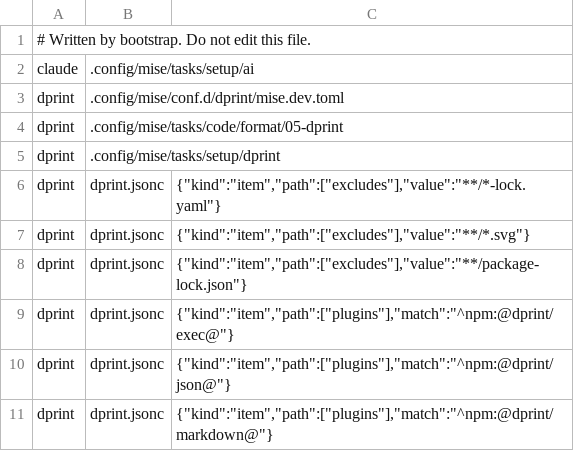
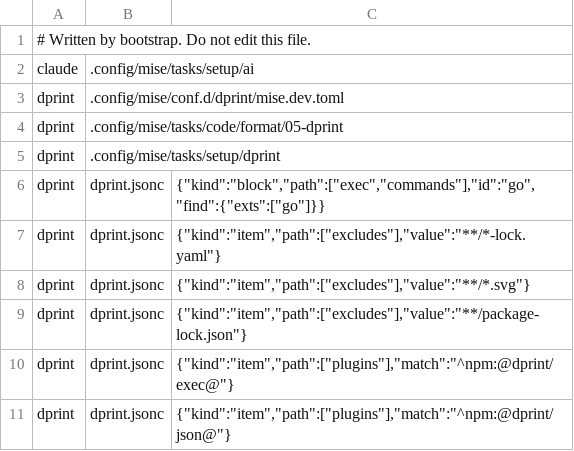
Before and after one commit to virajp/bootstrap, a TSV file: .config/repo-generated.tsv, drawn as a sheet; only a part is shown; the shorter side is filled out with more unchanged rows; the diff names each change by its address in the sheet, - before the commit and + after, or states it on an @@ line.

Commit message:
ops: sync bootstrap with the exec items of dprint (second M40 sync)

```diff
--- a/.config/repo-generated.tsv
+++ b/.config/repo-generated.tsv
+row 6: dprint | dprint.jsonc | {"kind":"block","path":["exec","commands"],"id":"go","find":{"exts":["go"]}}
```
Also changed, not shown: 1 other file.
